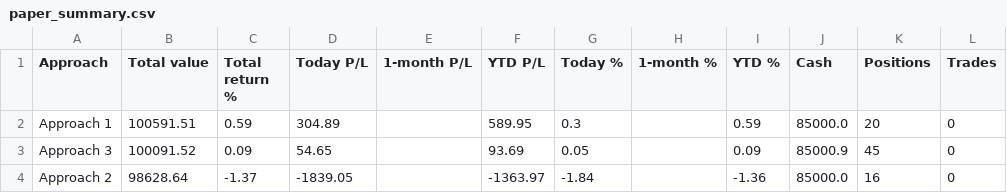
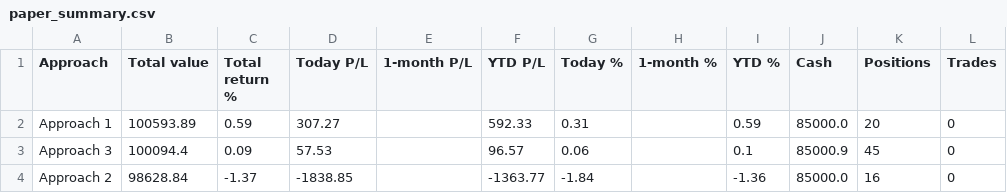
Before and after one commit to parthmalkan/Paper-Trade-US-stock, a CSV file: paper_summary.csv, drawn as a sheet.

Commit message:
Paper run 2026-10-22 21:08 UTC

```diff
--- a/paper_summary.csv
+++ b/paper_summary.csv
@@ -1,4 +1,4 @@
 Approach,Total value,Total return %,Today P/L,1-month P/L,YTD P/L,Today %,1-month %,YTD %,Cash,Positions,Trades
-Approach 1,100591.51,0.59,304.89,,589.95,0.3,,0.59,85000.0,20,0
-Approach 3,100091.52,0.09,54.65,,93.69,0.05,,0.09,85000.9,45,0
-Approach 2,98628.64,-1.37,-1839.05,,-1363.97,-1.84,,-1.36,85000.0,16,0
+Approach 1,100593.89,0.59,307.27,,592.33,0.31,,0.59,85000.0,20,0
+Approach 3,100094.4,0.09,57.53,,96.57,0.06,,0.1,85000.9,45,0
+Approach 2,98628.84,-1.37,-1838.85,,-1363.77,-1.84,,-1.36,85000.0,16,0
```
Also changed, not shown: 3 other files.
